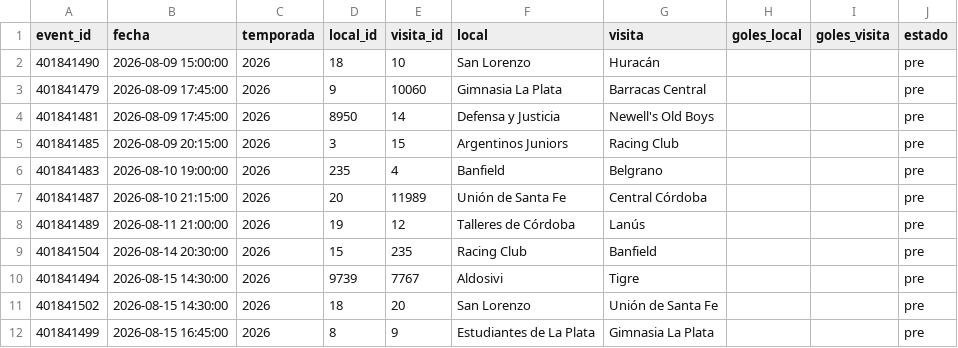
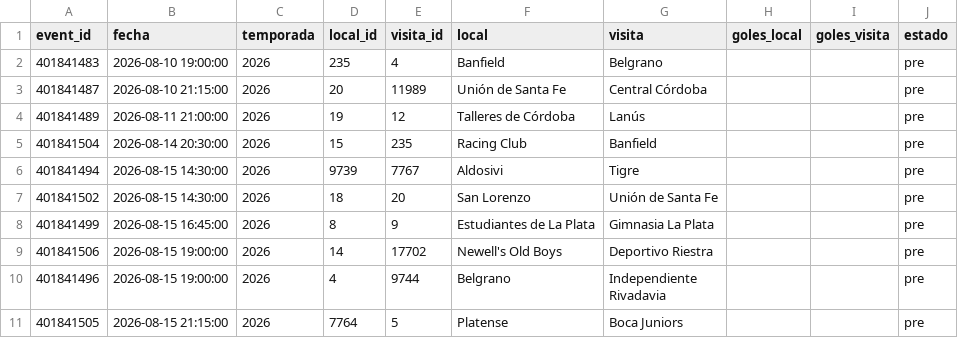
Before and after one commit to Pacortes2021/fifa-2026-hybrid-forecast, a CSV file: arg/data/fixture.csv, drawn as a sheet; only a part is shown; the shorter side is filled out with more unchanged rows.

```diff
--- a/arg/data/fixture.csv
+++ b/arg/data/fixture.csv
@@ -1,6 +1,2 @@
 event_id,fecha,temporada,local_id,visita_id,local,visita,goles_local,goles_visita,estado
-401841490,2026-08-09 15:00:00,2026,18,10,San Lorenzo,Huracán,,,pre
-401841479,2026-08-09 17:45:00,2026,9,10060,Gimnasia La Plata,Barracas Central,,,pre
-401841481,2026-08-09 17:45:00,2026,8950,14,Defensa y Justicia,Newell's Old Boys,,,pre
-401841485,2026-08-09 20:15:00,2026,3,15,Argentinos Juniors,Racing Club,,,pre
 401841483,2026-08-10 19:00:00,2026,235,4,Banfield,Belgrano,,,pre
```
Also changed, not shown: arg/data/partidos.csv, bra/data/fixture.csv, 3 other files.
